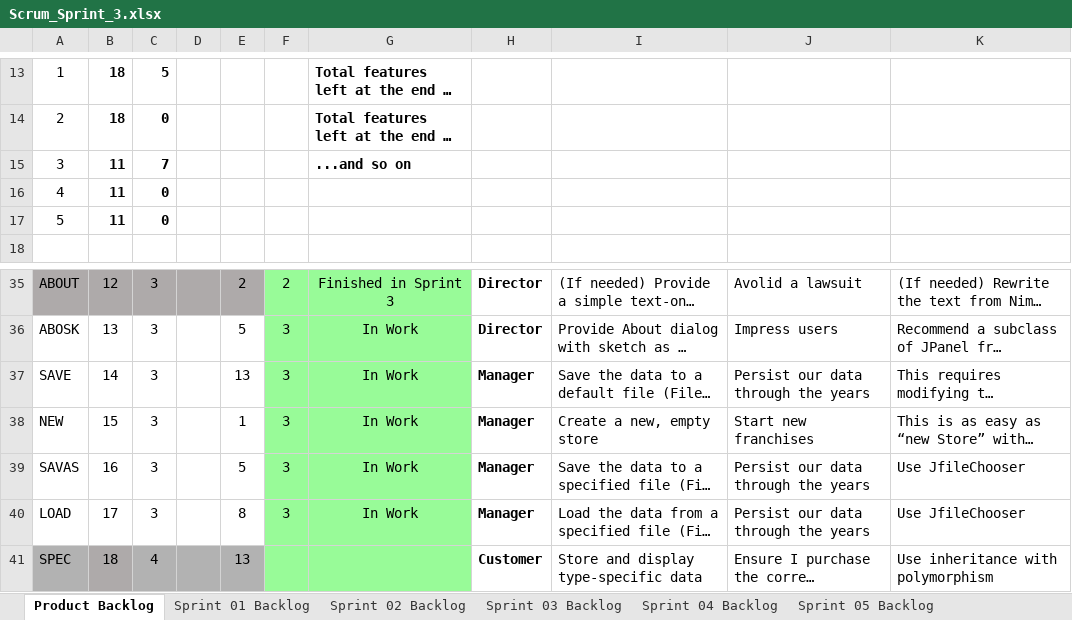
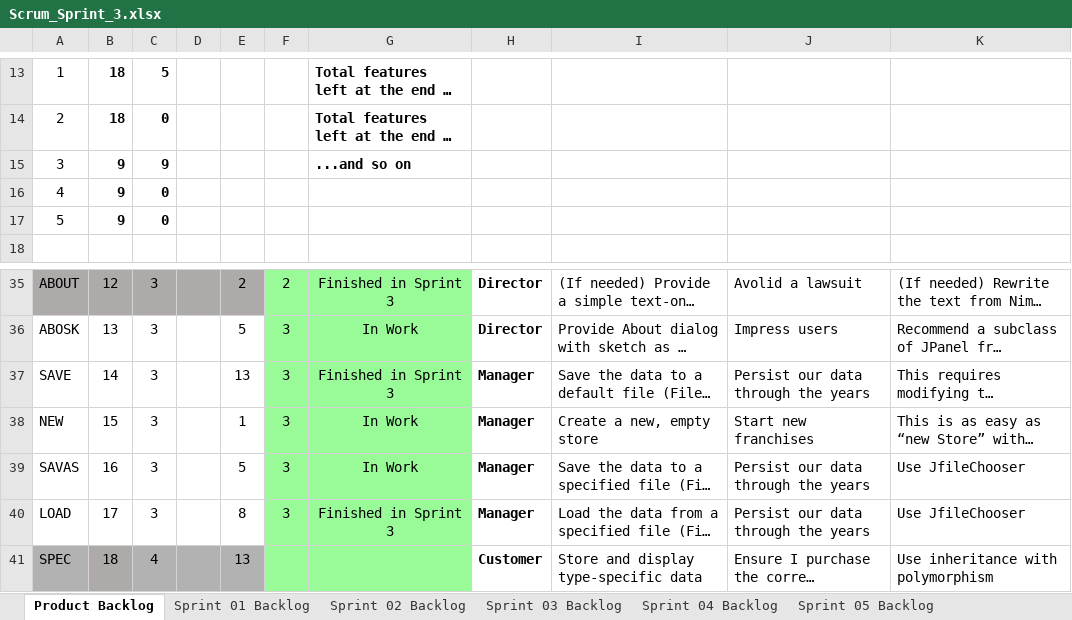
Before and after one commit to aks3632/cse1325, an Excel workbook: P07/Scrum_Sprint_3.xlsx, sheet Product Backlog, drawn as a sheet; only a part is shown, gaps mark what is left out; long unchanged cells end in …; values as stored, in another font and other column widths than the file's, no borders; charts and pictures not drawn; the diff names each change by its address in the sheet, - before the commit and + after, or states it on an @@ line.

```diff
--- a/P07/Scrum_Sprint_3.xlsx (sheet Product Backlog)
+++ b/P07/Scrum_Sprint_3.xlsx (sheet Product Backlog)
-B15:B17: 11
+B15:B17: 9
-C15: 7
+C15: 9
-G37: In Work
+G37: Finished in Sprint 3
-G40: In Work
+G40: Finished in Sprint 3
```
Also changed, not shown: sheet Sprint 03 Backlog, charts or pictures, 2 other files.
